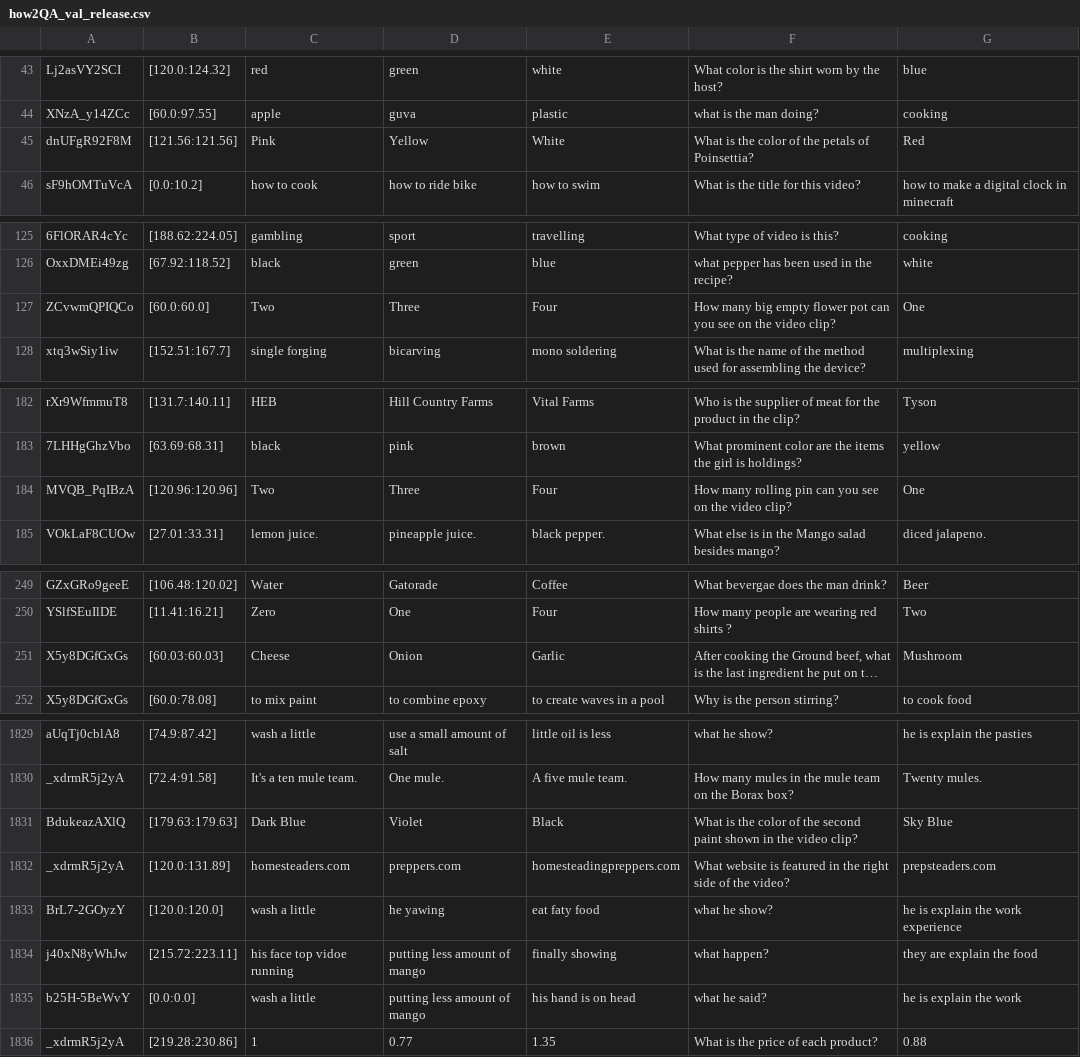
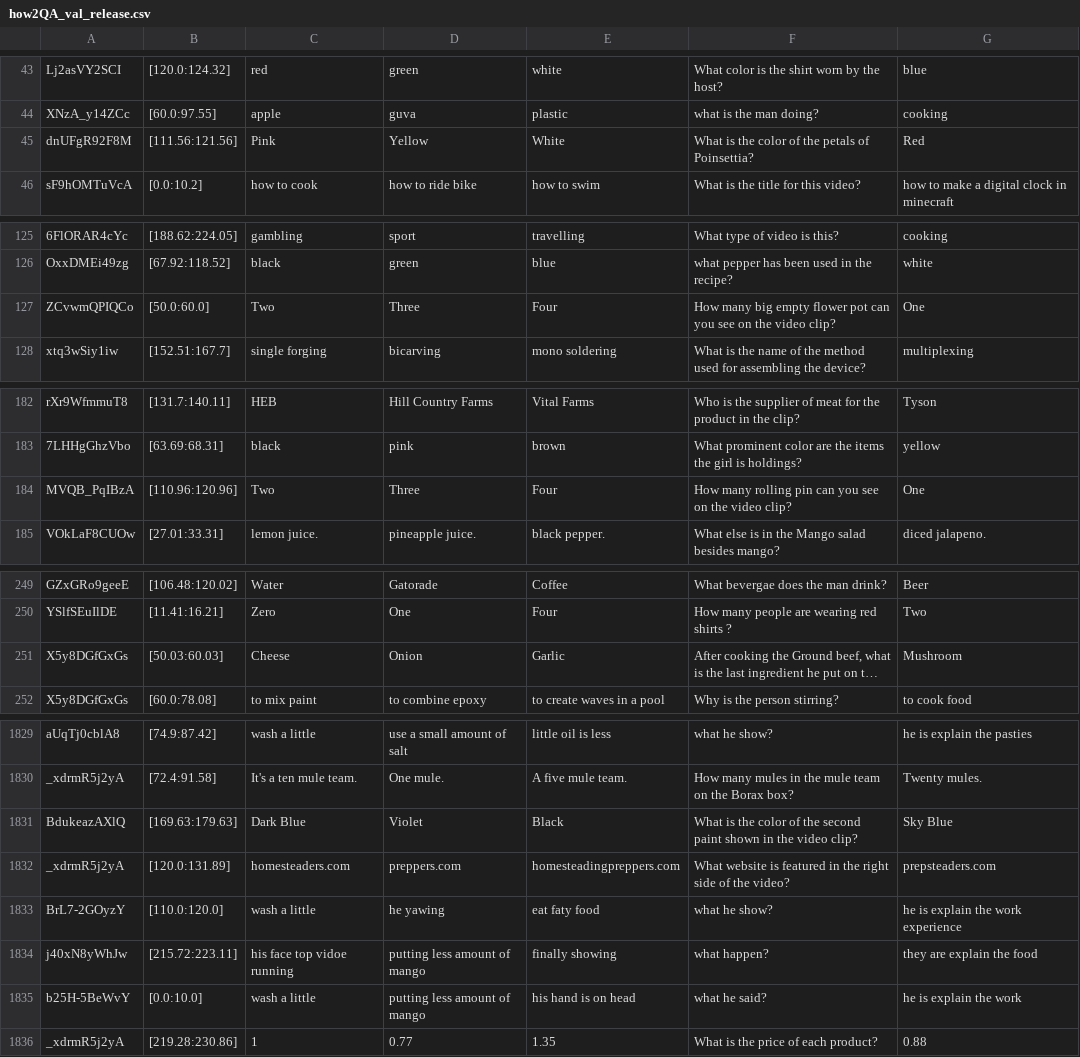
Before and after one commit to ych133/How2R-and-How2QA, a CSV file: how2QA/how2QA_val_release.csv, drawn as a sheet; only a part is shown, gaps mark what is left out; long unchanged cells end in …; the diff covers the shown part only; the diff names each change by its address in the sheet, - before the commit and + after, or states it on an @@ line.

```diff
--- a/how2QA/how2QA_val_release.csv
+++ b/how2QA/how2QA_val_release.csv
-B45: [121.56:121.56]
+B45: [111.56:121.56]
-B127: [60.0:60.0]
+B127: [50.0:60.0]
-B184: [120.96:120.96]
+B184: [110.96:120.96]
-B251: [60.03:60.03]
+B251: [50.03:60.03]
-B1831: [179.63:179.63]
+B1831: [169.63:179.63]
-B1833: [120.0:120.0]
+B1833: [110.0:120.0]
-B1835: [0.0:0.0]
+B1835: [0.0:10.0]
```
Also changed, not shown: 31 edited cells elsewhere in this file, how2QA/how2QA_test_public_release.csv, how2R/how2R_test_public_release.csv, 2 other files.
